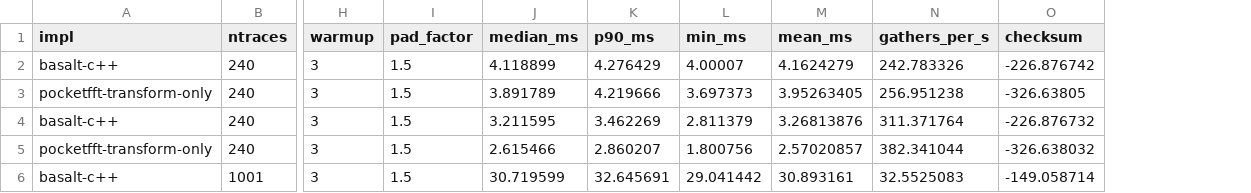
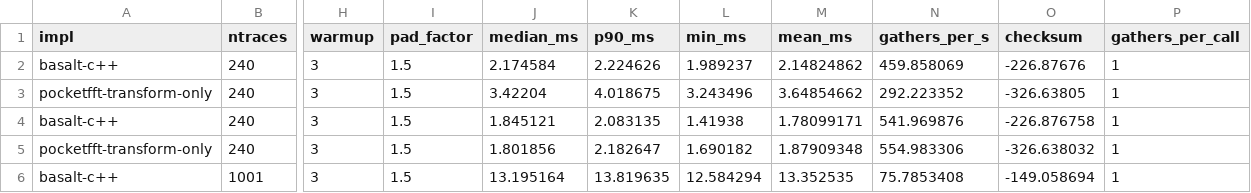
Before and after one commit to AmanSinghNp/Basalt, a CSV file: benchmarks/results/v0.2.0/fk_gather_bench_run2.csv, drawn as a sheet; only a part is shown, gaps mark what is left out; the diff covers the shown part only; the diff names each change by its address in the sheet, - before the commit and + after, or states it on an @@ line.

```diff
--- a/benchmarks/results/v0.2.0/fk_gather_bench_run2.csv
+++ b/benchmarks/results/v0.2.0/fk_gather_bench_run2.csv
+column P (gathers_per_call), rows 2-6: all 1
-J2 (median_ms): 4.118899
+J2 (median_ms): 2.174584
-K2 (p90_ms): 4.276429
+K2 (p90_ms): 2.224626
-L2 (min_ms): 4.00007
+L2 (min_ms): 1.989237
-M2 (mean_ms): 4.1624279
+M2 (mean_ms): 2.14824862
-N2 (gathers_per_s): 242.783326
+N2 (gathers_per_s): 459.858069
-O2 (checksum): -226.876742
+O2 (checksum): -226.87676
-J3 (median_ms): 3.891789
+J3 (median_ms): 3.42204
-K3 (p90_ms): 4.219666
+K3 (p90_ms): 4.018675
-L3 (min_ms): 3.697373
+L3 (min_ms): 3.243496
-M3 (mean_ms): 3.95263405
+M3 (mean_ms): 3.64854662
-N3 (gathers_per_s): 256.951238
+N3 (gathers_per_s): 292.223352
-J4 (median_ms): 3.211595
+J4 (median_ms): 1.845121
-K4 (p90_ms): 3.462269
+K4 (p90_ms): 2.083135
-L4 (min_ms): 2.811379
+L4 (min_ms): 1.41938
-M4 (mean_ms): 3.26813876
+M4 (mean_ms): 1.78099171
-N4 (gathers_per_s): 311.371764
+N4 (gathers_per_s): 541.969876
-O4 (checksum): -226.876732
+O4 (checksum): -226.876758
-J5 (median_ms): 2.615466
+J5 (median_ms): 1.801856
-K5 (p90_ms): 2.860207
+K5 (p90_ms): 2.182647
-L5 (min_ms): 1.800756
+L5 (min_ms): 1.690182
-M5 (mean_ms): 2.57020857
+M5 (mean_ms): 1.87909348
-N5 (gathers_per_s): 382.341044
+N5 (gathers_per_s): 554.983306
-J6 (median_ms): 30.719599
+J6 (median_ms): 13.195164
-K6 (p90_ms): 32.645691
+K6 (p90_ms): 13.819635
-L6 (min_ms): 29.041442
+L6 (min_ms): 12.584294
-M6 (mean_ms): 30.893161
+M6 (mean_ms): 13.352535
-N6 (gathers_per_s): 32.5525083
+N6 (gathers_per_s): 75.7853408
-O6 (checksum): -149.058714
+O6 (checksum): -149.058694
```
Also changed, not shown: 70 edited cells elsewhere in this file, benchmarks/results/v0.2.0/compare_numpy_run1.csv, benchmarks/results/v0.2.0/compare_numpy_run2.csv, 29 other files.
